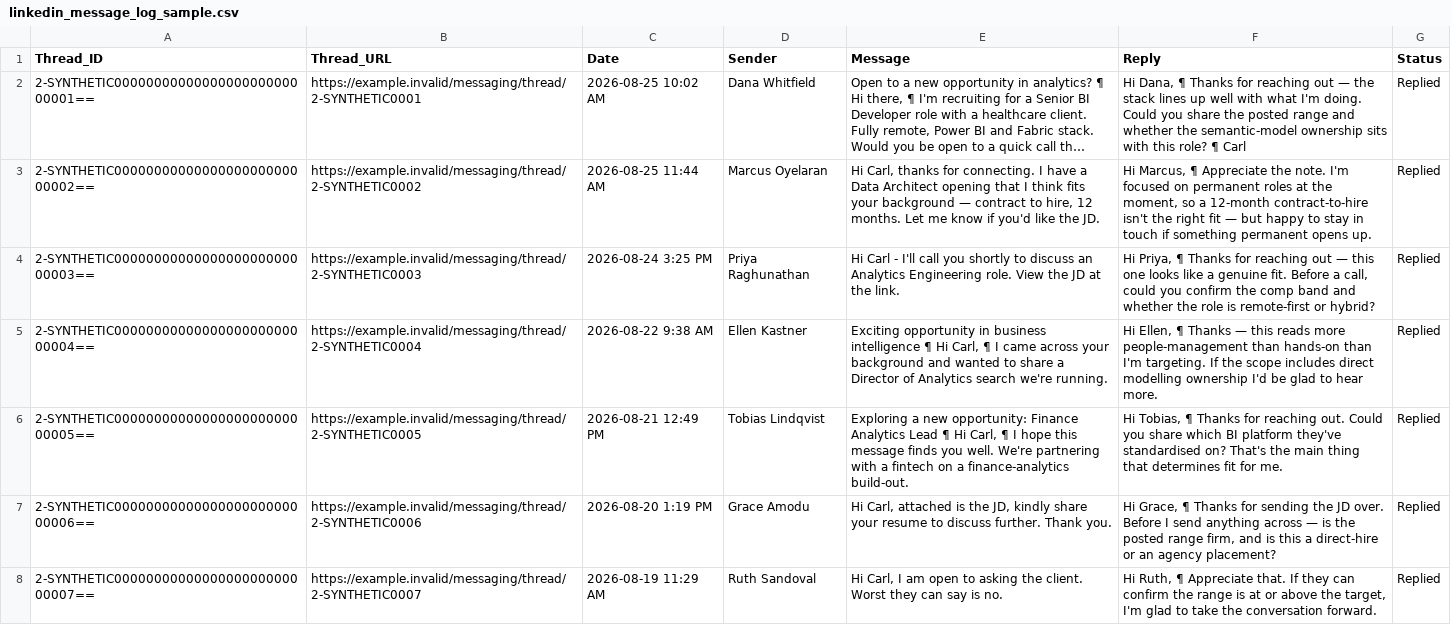
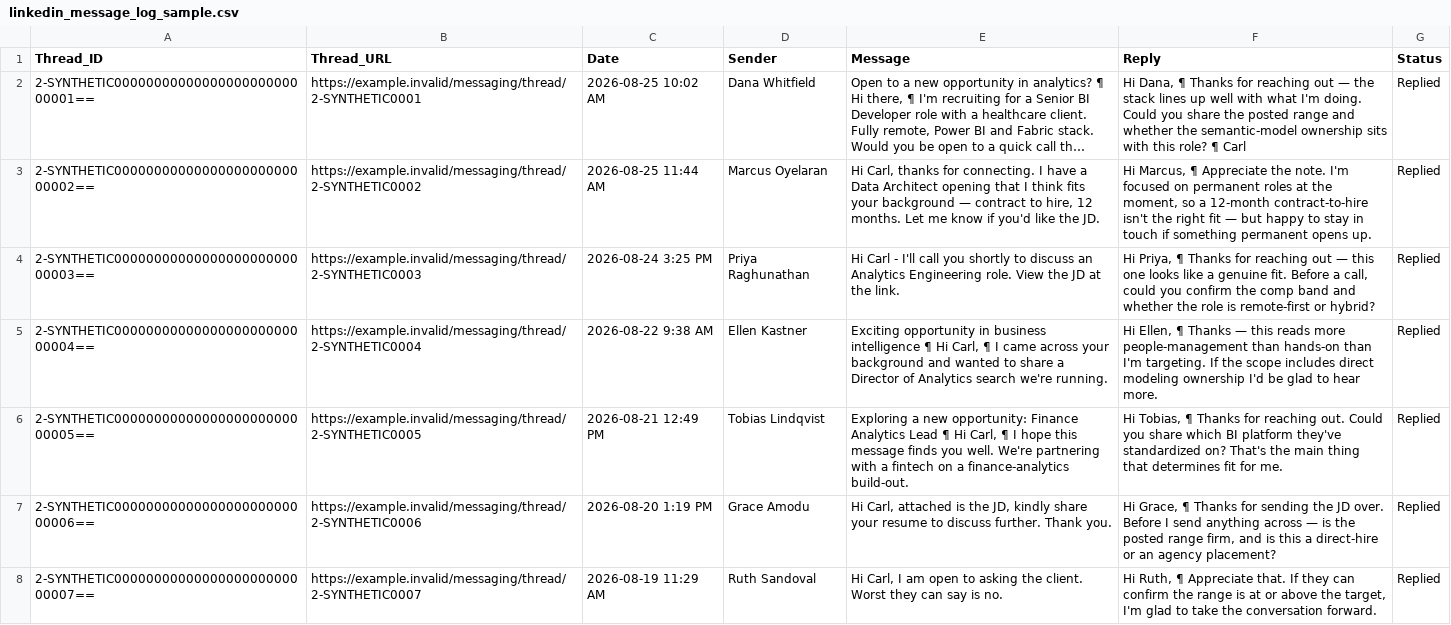
Before and after one commit to CarlWooldridge/fabric-portfolio, a CSV file: job-search-fabric/data-samples/linkedin_message_log_sample.csv, drawn as a sheet; only a part is shown; long unchanged cells end in ….

```diff
--- a/job-search-fabric/data-samples/linkedin_message_log_sample.csv
+++ b/job-search-fabric/data-samples/linkedin_message_log_sample.csv
@@ -4,4 +4,4 @@ Thread_ID,Thread_URL,Date,Sender,Message,Reply,Status
 2-SYNTHETIC0000000000000000000000000003==,https://example.invalid/messaging/thread/2-SYNTHETIC0003,2026-08-24 3:25 PM,Priya Raghunathan,"Hi Carl - I'll call you shortly to discuss an Analytics Engineering role. View the JD at the link.","Hi Priya, ¶ Thanks for reaching out — this one looks like a genuine fit. Before a call, could you confirm the comp band and whether the role is remote-first or hybrid?",Replied
-2-SYNTHETIC0000000000000000000000000004==,https://example.invalid/messaging/thread/2-SYNTHETIC0004,2026-08-22 9:38 AM,Ellen Kastner,"Exciting opportunity in business intelligence ¶ Hi Carl, ¶ I came across your background and wanted to share a Director of Analytics search we're running.","Hi Ellen, ¶ Thanks — this reads more people-management than hands-on than I'm targeting. If the scope includes direct modelling ownership I'd be glad to hear more.",Replied
-2-SYNTHETIC0000000000000000000000000005==,https://example.invalid/messaging/thread/2-SYNTHETIC0005,2026-08-21 12:49 PM,Tobias Lindqvist,"Exploring a new opportunity: Finance Analytics Lead ¶ Hi Carl, ¶ I hope this message finds you well. We're partnering with a fintech on a finance-analytics build-out.","Hi Tobias, ¶ Thanks for reaching out. Could you share which BI platform they've standardised on? That's the main thing that determines fit for me.",Replied
+2-SYNTHETIC0000000000000000000000000004==,https://example.invalid/messaging/thread/2-SYNTHETIC0004,2026-08-22 9:38 AM,Ellen Kastner,"Exciting opportunity in business intelligence ¶ Hi Carl, ¶ I came across your background and wanted to share a Director of Analytics search we're running.","Hi Ellen, ¶ Thanks — this reads more people-management than hands-on than I'm targeting. If the scope includes direct modeling ownership I'd be glad to hear more.",Replied
+2-SYNTHETIC0000000000000000000000000005==,https://example.invalid/messaging/thread/2-SYNTHETIC0005,2026-08-21 12:49 PM,Tobias Lindqvist,"Exploring a new opportunity: Finance Analytics Lead ¶ Hi Carl, ¶ I hope this message finds you well. We're partnering with a fintech on a finance-analytics build-out.","Hi Tobias, ¶ Thanks for reaching out. Could you share which BI platform they've standardized on? That's the main thing that determines fit for me.",Replied
 2-SYNTHETIC0000000000000000000000000006==,https://example.invalid/messaging/thread/2-SYNTHETIC0006,2026-08-20 1:19 PM,Grace Amodu,"Hi Carl, attached is the JD, kindly share your resume to discuss further. Thank you.","Hi Grace, ¶ Thanks for sending the JD over. Before I send anything across — is the posted range firm, and is this a direct-hire or an agency placement?",Replied
```
Also changed, not shown: job-search-fabric/data-samples/jd_evaluation_log_sample.csv, 18 other files.
